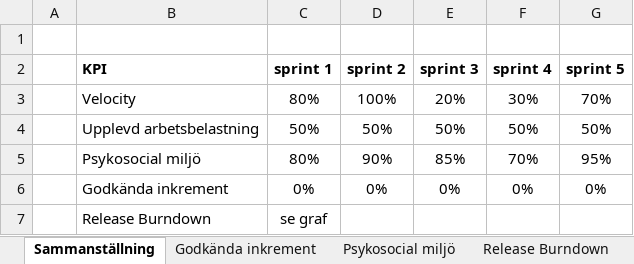
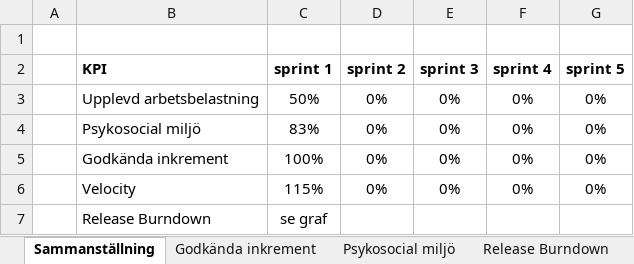
Before and after one commit to vicpers/dat255, an Excel workbook: KPIs'.xlsx, sheet Sammanställning, drawn as a sheet; values as stored, in another font and other column widths than the file's, no borders; charts and pictures not drawn; removed rows and columns are numbered as before the commit, all else as after; the diff names each change by its address in the sheet, - before the commit and + after, or states it on an @@ line.

```diff
--- a/KPIs'.xlsx (sheet Sammanställning)
+++ b/KPIs'.xlsx (sheet Sammanställning)
-row 3:  | Velocity | 80% | 100% | 20% | 30% | 70%
-D3 (sprint 2): 50%
+D3 (sprint 2): 0%
-E3 (sprint 3): 50%
+E3 (sprint 3): 0%
-F3 (sprint 4): 50%
+F3 (sprint 4): 0%
-G3 (sprint 5): 50%
+G3 (sprint 5): 0%
-C4 (sprint 1): 80%
+C4 (sprint 1): 83%
-D4 (sprint 2): 90%
+D4 (sprint 2): 0%
-E4 (sprint 3): 85%
+E4 (sprint 3): 0%
-F4 (sprint 4): 70%
+F4 (sprint 4): 0%
-G4 (sprint 5): 95%
+G4 (sprint 5): 0%
-C5 (sprint 1): 0%
+C5 (sprint 1): 100%
+row 6:  | Velocity | 115% | 0% | 0% | 0% | 0%
```
Also changed, not shown: sheet Psykosocial miljö, sheet Godkända inkrement, sheet Upplevd arbetsbelastning, sheet Velocity, sheet Release Burndown, formulas that keep their value, charts or pictures.
